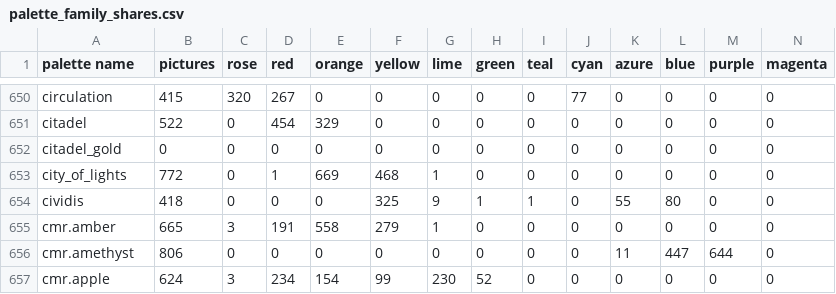
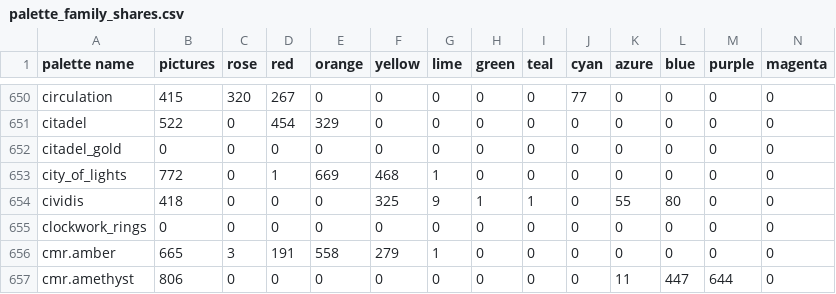
Before and after one commit to techmatt/fractal-wallpapers, a CSV file: data/palettes/palette_family_shares.csv, drawn as a sheet; only a part is shown, gaps mark what is left out; the shorter side is filled out with more unchanged rows; the diff names each change by its address in the sheet, - before the commit and + after, or states it on an @@ line.

```diff
--- a/data/palettes/palette_family_shares.csv
+++ b/data/palettes/palette_family_shares.csv
+row 655: clockwork_rings | 0 | 0 | 0 | 0 | 0 | 0 | 0 | 0 | 0 | 0 | 0 | 0 | 0
```
Also changed, not shown: 11 other files.
